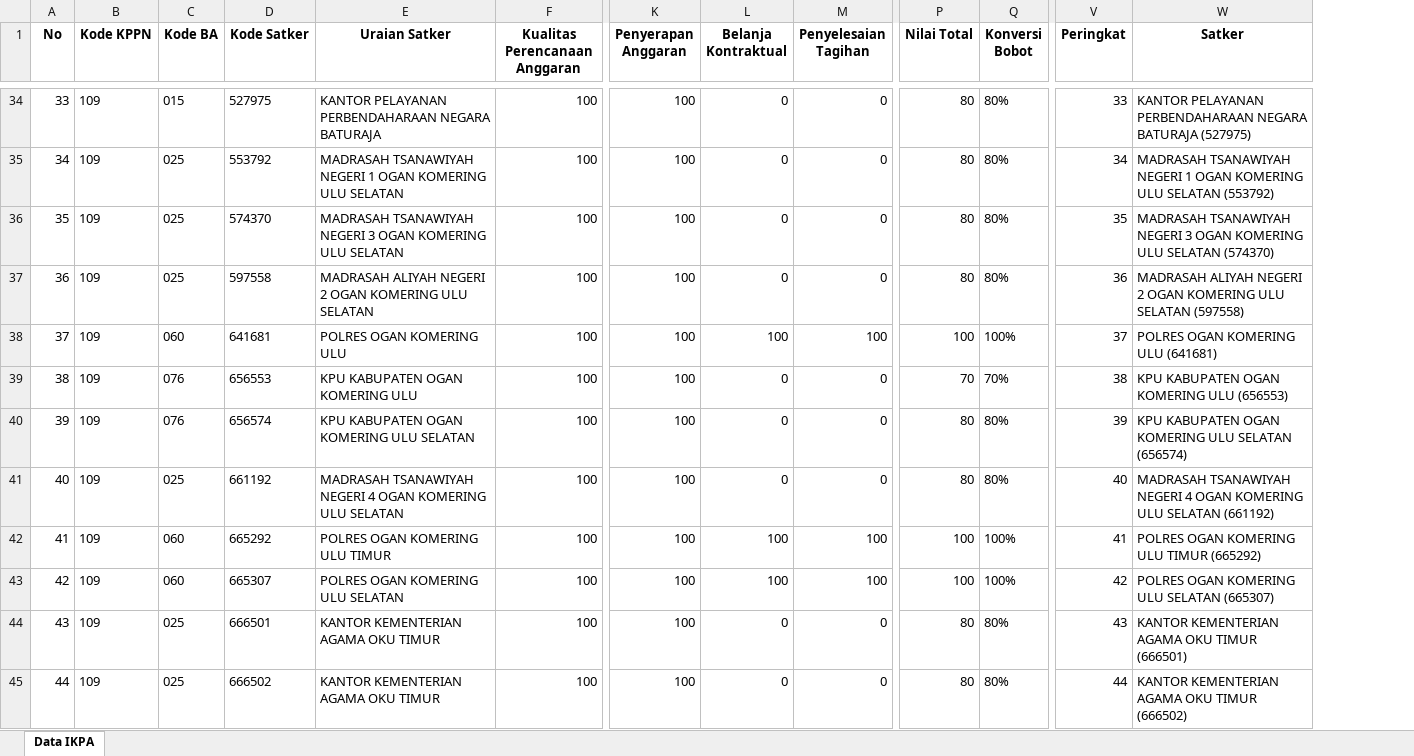
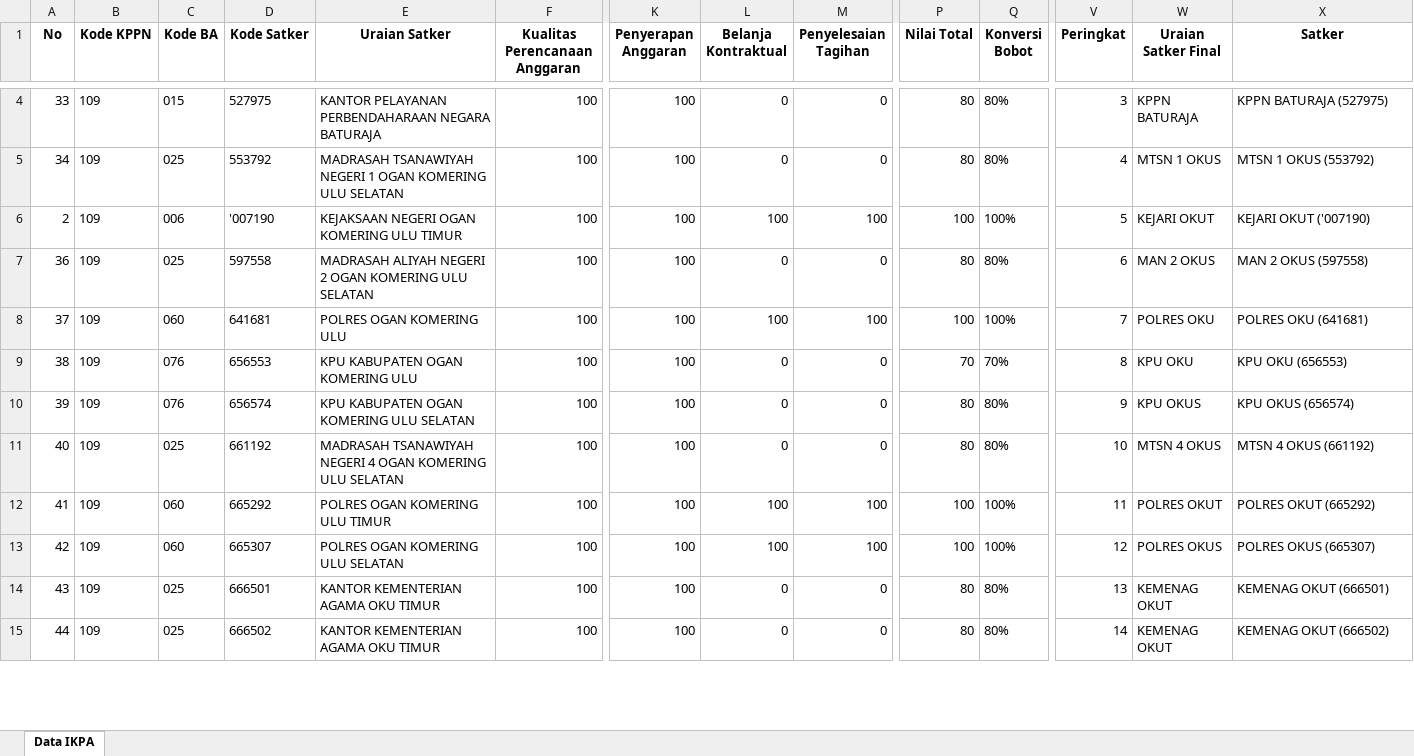
Before and after one commit to ameernoor/KinerjaKeuanganSatkerBaturaja, an Excel workbook: data/IKPA_MARET_2025.xlsx, sheet Data IKPA, drawn as a sheet; only a part is shown, gaps mark what is left out; values as stored, in another font and other column widths than the file's, no borders; addresses are those after the commit; the diff covers the shown part only; the diff names each change by its address in the sheet, - before the commit and + after, or states it on an @@ line.

Commit message:
Update IKPA_MARET_2025.xlsx

```diff
--- a/data/IKPA_MARET_2025.xlsx (sheet Data IKPA)
+++ b/data/IKPA_MARET_2025.xlsx (sheet Data IKPA)
+column W (Uraian Satker Final), rows 4-15: KPPN BATURAJA | MTSN 1 OKUS | KEJARI OKUT | MAN 2 OKUS | POLRES OKU | KPU OKU | KPU OKUS | MTSN 4 OKUS | POLRES OKUT | POLRES OKUS | KEMENAG OKUT | KEMENAG OKUT
-V4 (Peringkat): 33
+V4 (Peringkat): 3
-X4 (Satker): KANTOR PELAYANAN PERBENDAHARAAN NEGARA BATURAJA (527975)
+X4 (Satker): KPPN BATURAJA (527975)
-V5 (Peringkat): 34
+V5 (Peringkat): 4
-X5 (Satker): MADRASAH TSANAWIYAH NEGERI 1 OGAN KOMERING ULU SELATAN (553792)
+X5 (Satker): MTSN 1 OKUS (553792)
-A6 (No): 35
+A6 (No): 2
-C6 (Kode BA): 025
+C6 (Kode BA): 006
-D6 (Kode Satker): 574370
+D6 (Kode Satker): '007190
-E6 (Uraian Satker): MADRASAH TSANAWIYAH NEGERI 3 OGAN KOMERING ULU SELATAN
+E6 (Uraian Satker): KEJAKSAAN NEGERI OGAN KOMERING ULU TIMUR
-L6 (Belanja Kontraktual): 0
+L6 (Belanja Kontraktual): 100
-M6 (Penyelesaian Tagihan): 0
+M6 (Penyelesaian Tagihan): 100
-P6 (Nilai Total): 80
+P6 (Nilai Total): 100
-Q6 (Konversi Bobot): 80%
+Q6 (Konversi Bobot): 100%
-V6 (Peringkat): 35
+V6 (Peringkat): 5
-X6 (Satker): MADRASAH TSANAWIYAH NEGERI 3 OGAN KOMERING ULU SELATAN (574370)
+X6 (Satker): KEJARI OKUT ('007190)
-V7 (Peringkat): 36
+V7 (Peringkat): 6
-X7 (Satker): MADRASAH ALIYAH NEGERI 2 OGAN KOMERING ULU SELATAN (597558)
+X7 (Satker): MAN 2 OKUS (597558)
-V8 (Peringkat): 37
+V8 (Peringkat): 7
-X8 (Satker): POLRES OGAN KOMERING ULU (641681)
+X8 (Satker): POLRES OKU (641681)
-V9 (Peringkat): 38
+V9 (Peringkat): 8
-X9 (Satker): KPU KABUPATEN OGAN KOMERING ULU (656553)
+X9 (Satker): KPU OKU (656553)
-V10 (Peringkat): 39
+V10 (Peringkat): 9
-X10 (Satker): KPU KABUPATEN OGAN KOMERING ULU SELATAN (656574)
+X10 (Satker): KPU OKUS (656574)
-V11 (Peringkat): 40
+V11 (Peringkat): 10
-X11 (Satker): MADRASAH TSANAWIYAH NEGERI 4 OGAN KOMERING ULU SELATAN (661192)
+X11 (Satker): MTSN 4 OKUS (661192)
-V12 (Peringkat): 41
+V12 (Peringkat): 11
-X12 (Satker): POLRES OGAN KOMERING ULU TIMUR (665292)
+X12 (Satker): POLRES OKUT (665292)
-V13 (Peringkat): 42
+V13 (Peringkat): 12
-X13 (Satker): POLRES OGAN KOMERING ULU SELATAN (665307)
+X13 (Satker): POLRES OKUS (665307)
-V14 (Peringkat): 43
+V14 (Peringkat): 13
-X14 (Satker): KANTOR KEMENTERIAN AGAMA OKU TIMUR (666501)
+X14 (Satker): KEMENAG OKUT (666501)
-V15 (Peringkat): 44
+V15 (Peringkat): 14
-X15 (Satker): KANTOR KEMENTERIAN AGAMA OKU TIMUR (666502)
+X15 (Satker): KEMENAG OKUT (666502)
```
Also changed, not shown: 31 added rows, 31 removed rows and 42 edited cells elsewhere in this sheet.
